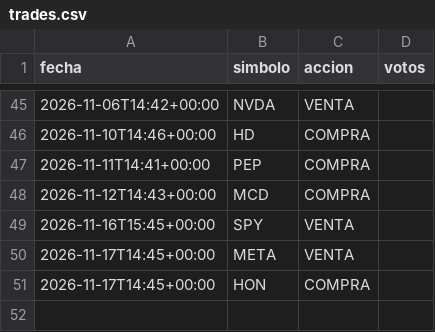
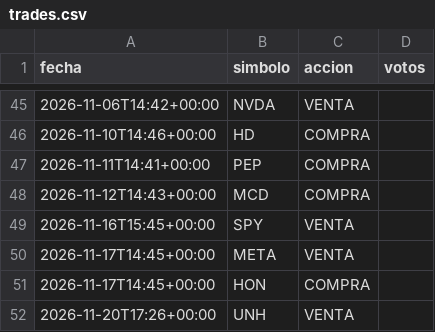
Before and after one commit to sombranba-bit/bot-trading, a CSV file: data/trades.csv, drawn as a sheet; only a part is shown, gaps mark what is left out; the diff names each change by its address in the sheet, - before the commit and + after, or states it on an @@ line.

```diff
--- a/data/trades.csv
+++ b/data/trades.csv
+row 52: 2026-11-20T17:26+00:00 | UNH | VENTA
```
Also changed, not shown: data/senales.csv, 1 other file.
